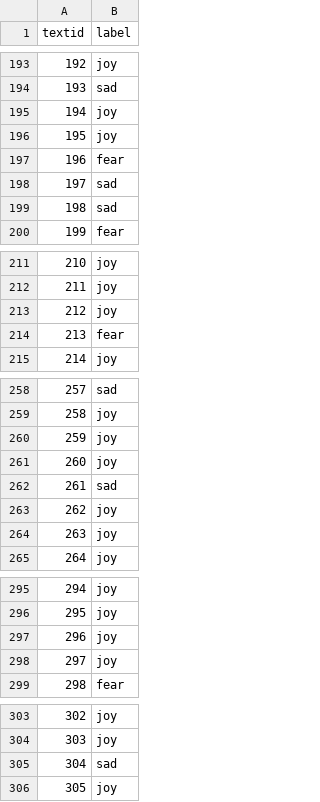
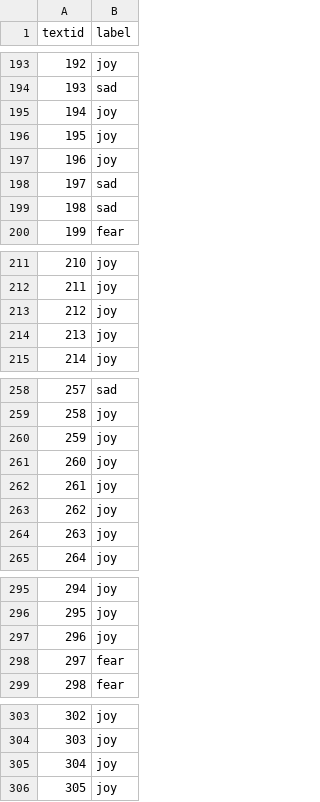
Before and after one commit to linzch3/Open-Course-Learning, a CSV file: A04.Artificial Intelligence - SYSU - RYH/Lab 2 - [KNN]+[Naive Bayes]/15352220_linzecheng_KNN_classification_onehot.csv, drawn as a sheet; only a part is shown, gaps mark what is left out; the diff covers the shown part only.

```diff
--- a/A04.Artificial Intelligence - SYSU - RYH/Lab 2 - [KNN]+[Naive Bayes]/15352220_linzecheng_KNN_classification_onehot.csv
+++ b/A04.Artificial Intelligence - SYSU - RYH/Lab 2 - [KNN]+[Naive Bayes]/15352220_linzecheng_KNN_classification_onehot.csv
@@ -196,3 +196,3 @@ textid,label
 195,joy
-196,fear
+196,joy
 197,sad
@@ -213,3 +213,3 @@ textid,label
 212,joy
-213,fear
+213,joy
 214,joy
@@ -261,3 +261,3 @@ textid,label
 260,joy
-261,sad
+261,joy
 262,joy
@@ -297,3 +297,3 @@ textid,label
 296,joy
-297,joy
+297,fear
 298,fear
@@ -304,3 +304,3 @@ textid,label
 303,joy
-304,sad
+304,joy
 305,joy
```
Also changed, not shown: 14 edited cells elsewhere in this file, 3 other files.
